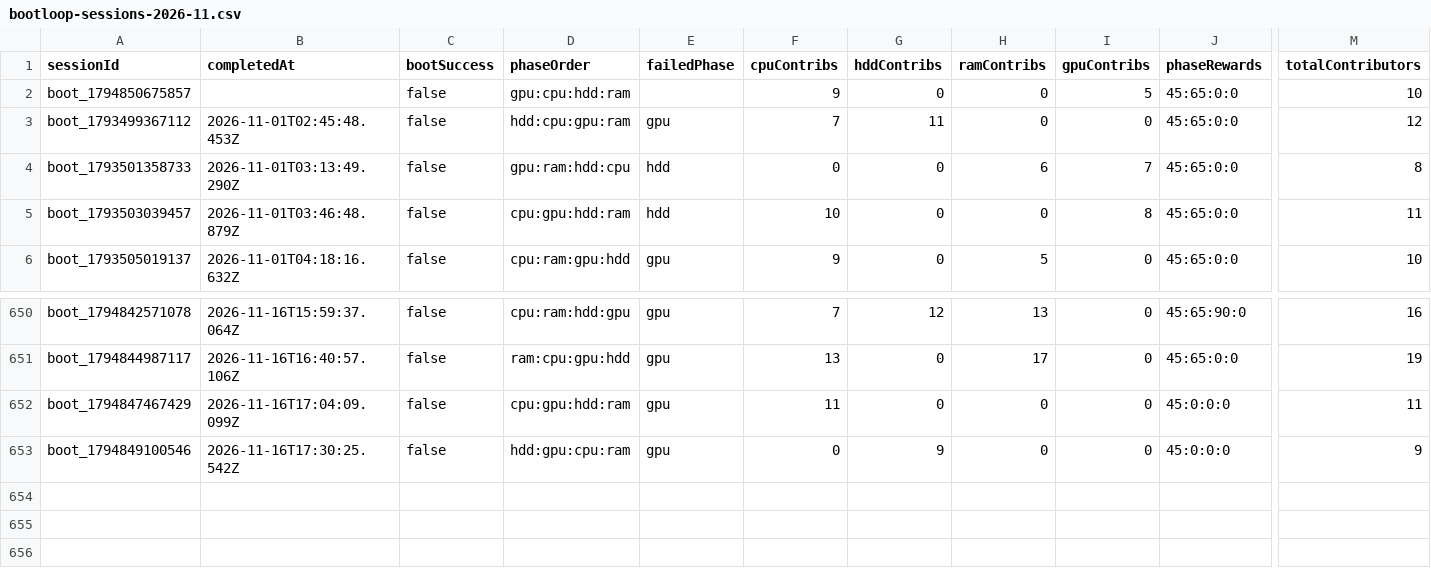
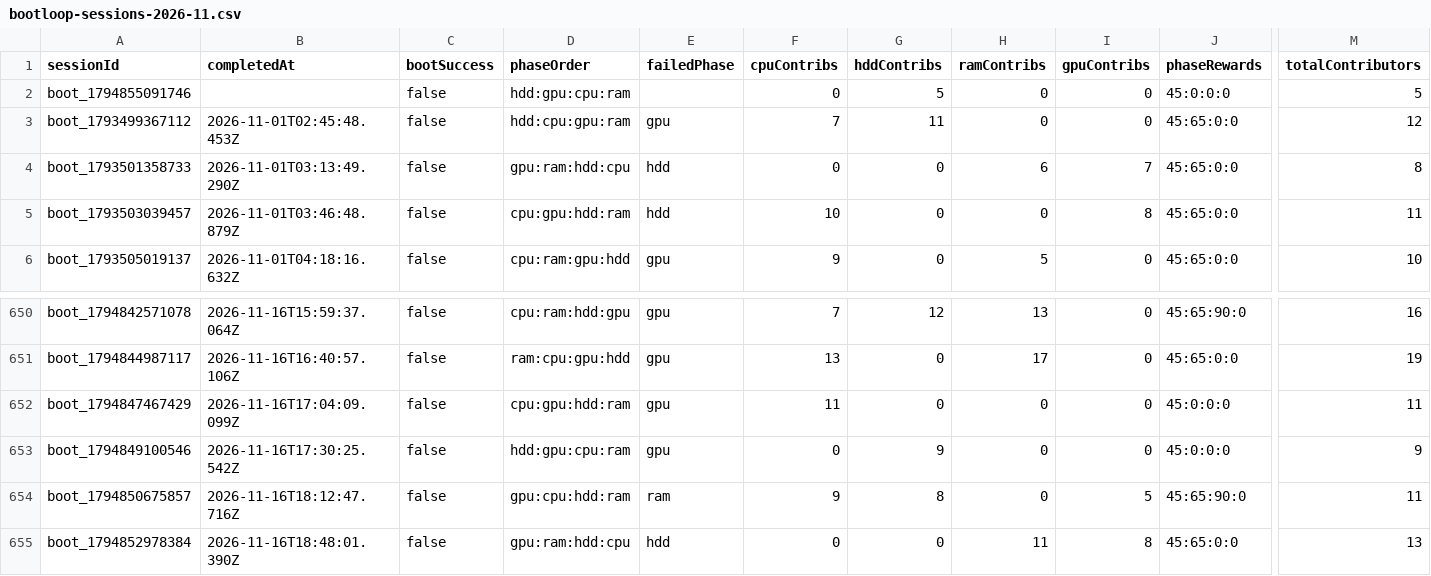
Before and after one commit to zosky/zoskyCube-archive, a CSV file: data/bootloop-sessions-2026-11.csv, drawn as a sheet; only a part is shown, gaps mark what is left out; rows hold the shown columns only; the diff names each change by its address in the sheet, - before the commit and + after, or states it on an @@ line.

```diff
--- a/data/bootloop-sessions-2026-11.csv
+++ b/data/bootloop-sessions-2026-11.csv
-A2 (sessionId): boot_1794850675857
+A2 (sessionId): boot_1794855091746
-D2 (phaseOrder): gpu:cpu:hdd:ram
+D2 (phaseOrder): hdd:gpu:cpu:ram
-F2 (cpuContribs): 9
+F2 (cpuContribs): 0
-G2 (hddContribs): 0
+G2 (hddContribs): 5
-I2 (gpuContribs): 5
+I2 (gpuContribs): 0
-J2 (phaseRewards): 45:65:0:0
+J2 (phaseRewards): 45:0:0:0
-M2 (totalContributors): 10
+M2 (totalContributors): 5
+row 654: boot_1794850675857 | 2026-11-16T18:12:47.716Z | false | gpu:cpu:hdd:ram | ram | 9 | 8 | 0 | 5 | 45:65:90:0 | 11
+row 655: boot_1794852978384 | 2026-11-16T18:48:01.390Z | false | gpu:ram:hdd:cpu | hdd | 0 | 0 | 11 | 8 | 45:65:0:0 | 13
```
Also changed, not shown: data/bootloop-handouts-2026-11.csv, data/gauntlet-votes-2026-11.csv, 2 other files.
